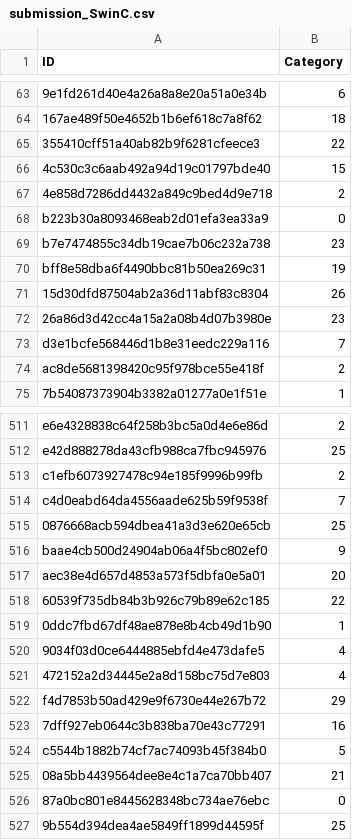
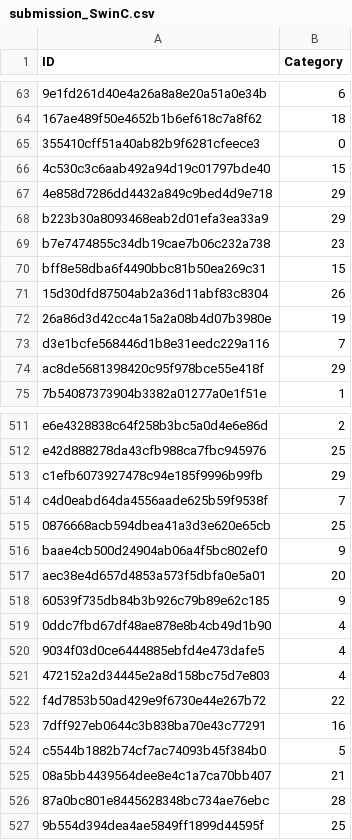
Before and after one commit to qlinhta/cv-psl, a CSV file: submissions/submission_SwinC.csv, drawn as a sheet; only a part is shown, gaps mark what is left out; the diff covers the shown part only; the diff names each change by its address in the sheet, - before the commit and + after, or states it on an @@ line.

```diff
--- a/submissions/submission_SwinC.csv
+++ b/submissions/submission_SwinC.csv
-B65 (Category): 22
+B65 (Category): 0
-B67 (Category): 2
+B67 (Category): 29
-B68 (Category): 0
+B68 (Category): 29
-B70 (Category): 19
+B70 (Category): 15
-B72 (Category): 23
+B72 (Category): 19
-B74 (Category): 2
+B74 (Category): 29
-B513 (Category): 2
+B513 (Category): 29
-B518 (Category): 22
+B518 (Category): 9
-B519 (Category): 1
+B519 (Category): 4
-B522 (Category): 29
+B522 (Category): 22
-B526 (Category): 0
+B526 (Category): 28
```
Also changed, not shown: 55 edited cells elsewhere in this file, 18 other files.
